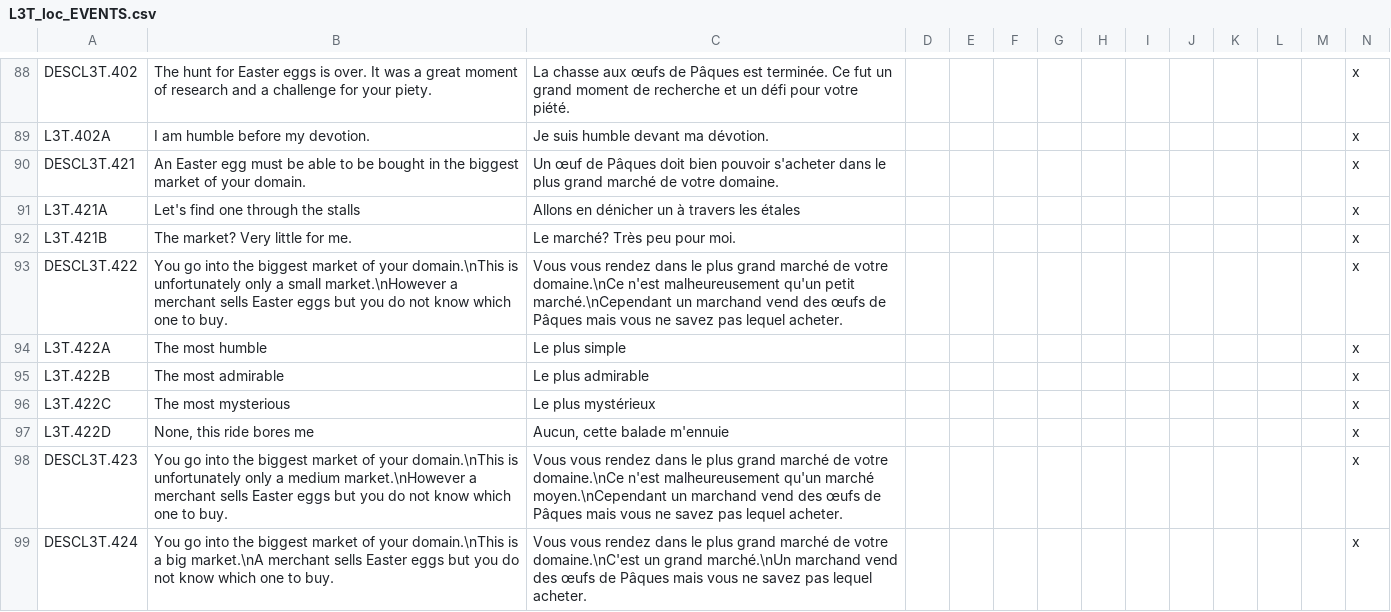
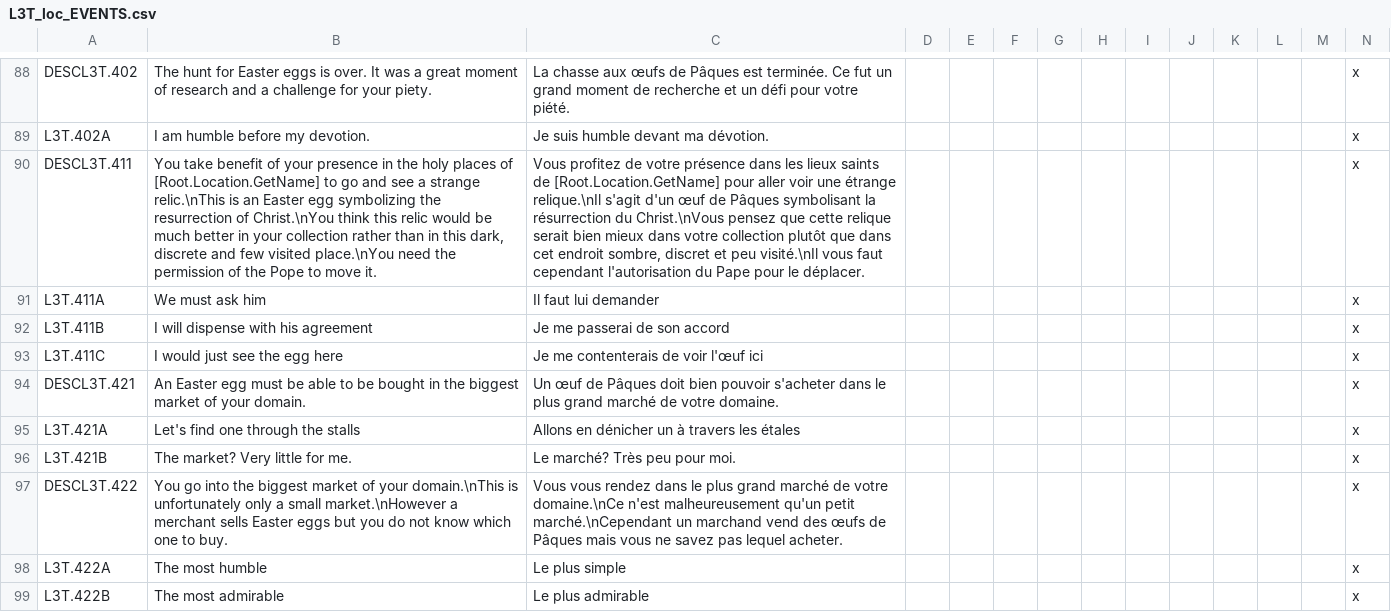
Before and after one commit to ArkoG/L3T, a CSV file: L3T/localisation/L3T_loc_EVENTS.csv, drawn as a sheet; only a part is shown, gaps mark what is left out; the shorter side is filled out with more unchanged rows; rows hold the shown columns only; the diff names each change by its address in the sheet, - before the commit and + after, or states it on an @@ line.

Commit message:
Start to implements egg N°1 events

```diff
--- a/L3T/localisation/L3T_loc_EVENTS.csv
+++ b/L3T/localisation/L3T_loc_EVENTS.csv
+row 90: DESCL3T.411 | You take benefit of your presence in the holy places of [Root.Location.GetName] to go and see a strange relic.\nThis is an Easter egg symbolizing the resurrection of Christ.\nYou think this relic would be much better in your collection rather than in this dark, discrete and few visited place.\nYou need the permission of the Pope to move it. | Vous profitez de votre présence dans les lieux saints de [Root.Location.GetName] pour aller voir une étrange relique.\nIl s'agit d'un œuf de Pâques symbolisant la résurrection du Christ.\nVous pensez que cette relique serait bien mieux dans votre collection plutôt que dans cet endroit sombre, discret et peu visité.\nIl vous faut cependant l'autorisation du Pape pour le déplacer. |  |  |  |  |  |  |  |  |  |  | x
+row 91: L3T.411A | We must ask him | Il faut lui demander |  |  |  |  |  |  |  |  |  |  | x
+row 92: L3T.411B | I will dispense with his agreement | Je me passerai de son accord |  |  |  |  |  |  |  |  |  |  | x
+row 93: L3T.411C | I would just see the egg here | Je me contenterais de voir l'œuf ici |  |  |  |  |  |  |  |  |  |  | x
```
Also changed, not shown: L3T/localisation/L3T_loc_DIVERS.csv, 3 other files.
